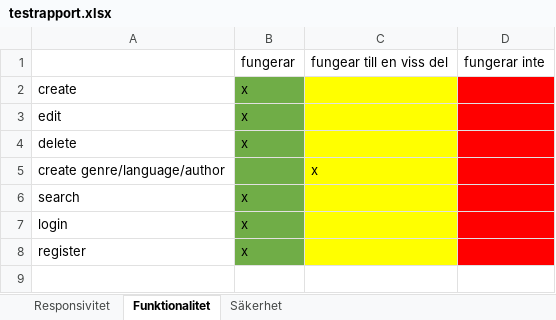
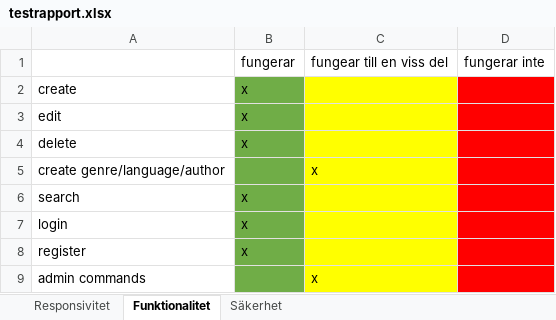
Before and after one commit to metamorphosis280/aspslutuppgift-re, an Excel workbook: testrapport.xlsx, sheet Funktionalitet, drawn as a sheet; values as stored, in another font and other column widths than the file's, no borders; the diff names each change by its address in the sheet, - before the commit and + after, or states it on an @@ line.

```diff
--- a/testrapport.xlsx (sheet Funktionalitet)
+++ b/testrapport.xlsx (sheet Funktionalitet)
+row 9: admin commands |  | x
```
Also changed, not shown: sheet Responsivitet, 10 other files.
